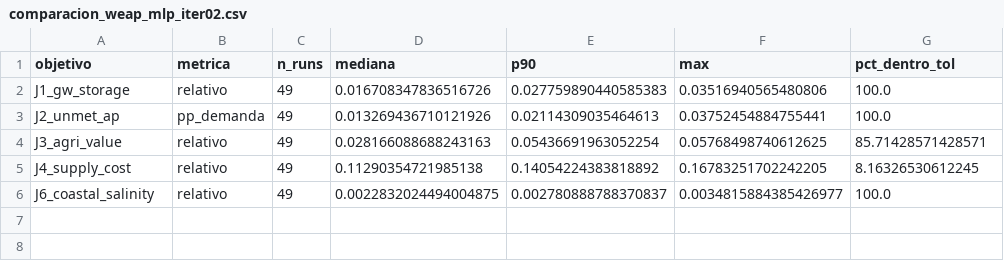
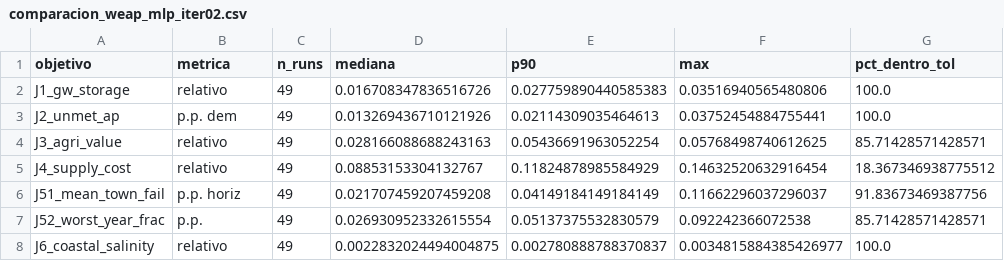
Before and after one commit to DavidPobleteUV/Bayesian-Belief-DPS, a CSV file: results/comparacion_weap_mlp_iter02.csv, drawn as a sheet.

```diff
--- a/results/comparacion_weap_mlp_iter02.csv
+++ b/results/comparacion_weap_mlp_iter02.csv
@@ -2,5 +2,7 @@
 J1_gw_storage,relativo,49,0.016708347836516726,0.027759890440585383,0.03516940565480806,100.0
-J2_unmet_ap,pp_demanda,49,0.013269436710121926,0.02114309035464613,0.03752454884755441,100.0
+J2_unmet_ap,p.p. dem,49,0.013269436710121926,0.02114309035464613,0.03752454884755441,100.0
 J3_agri_value,relativo,49,0.028166088688243163,0.05436691963052254,0.05768498740612625,85.71428571428571
-J4_supply_cost,relativo,49,0.11290354721985138,0.14054224383818892,0.16783251702242205,8.16326530612245
+J4_supply_cost,relativo,49,0.08853153304132767,0.11824878985584929,0.14632520632916454,18.367346938775512
+J51_mean_town_fail,p.p. horiz,49,0.021707459207459208,0.04149184149184149,0.11662296037296037,91.83673469387756
+J52_worst_year_frac,p.p.,49,0.026930952332615554,0.05137375532830579,0.092242366072538,85.71428571428571
 J6_coastal_salinity,relativo,49,0.0022832024494004875,0.002780888788370837,0.0034815884385426977,100.0
```
Also changed, not shown: results/comparacion_weap_mlp.csv, results/comparacion_weap_mlp_iter02_por_run.csv, 21 other files.
